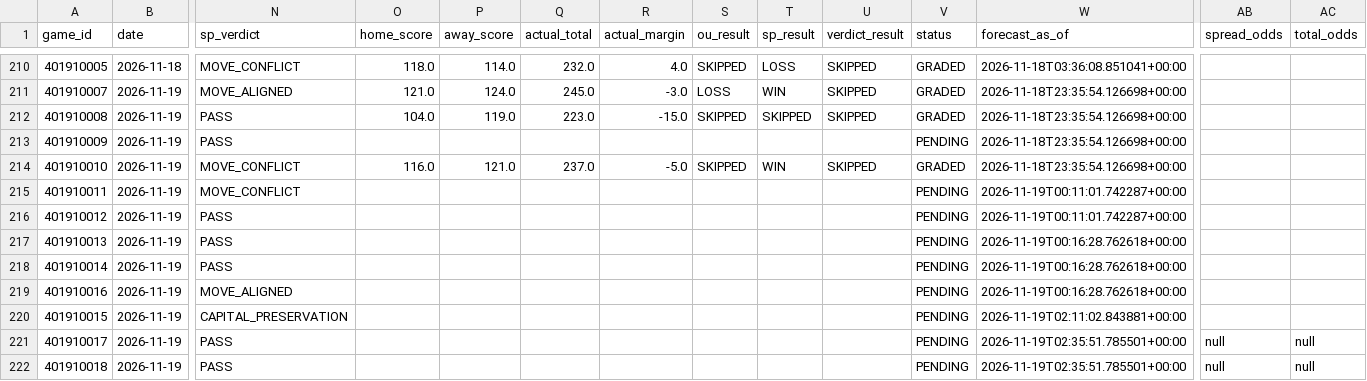
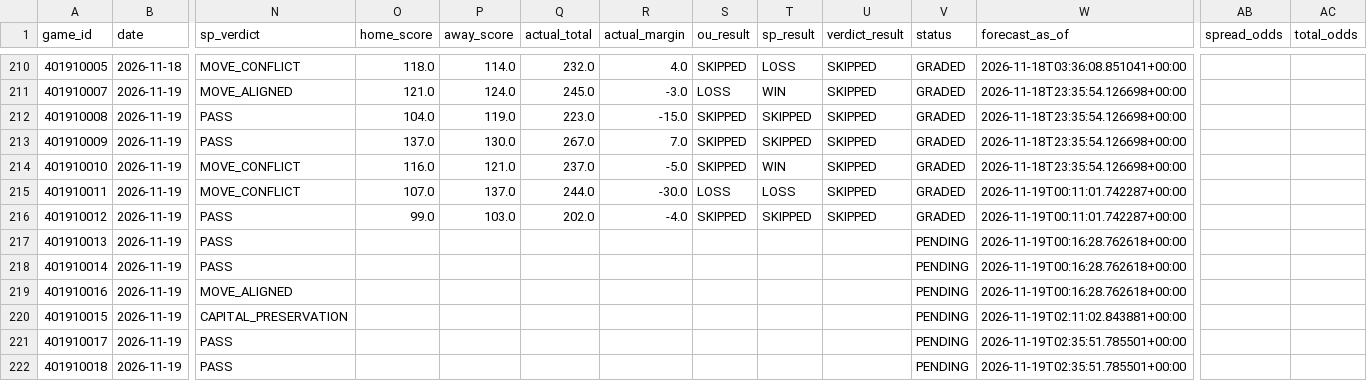
Before and after one commit to Thakky001/NBA, a CSV file: data/raw/predictions_ledger.csv, drawn as a sheet; only a part is shown, gaps mark what is left out; the diff names each change by its address in the sheet, - before the commit and + after, or states it on an @@ line.

```diff
--- a/data/raw/predictions_ledger.csv
+++ b/data/raw/predictions_ledger.csv
-O213 (home_score): (empty)
+O213 (home_score): 137.0
-P213 (away_score): (empty)
+P213 (away_score): 130.0
-Q213 (actual_total): (empty)
+Q213 (actual_total): 267.0
-R213 (actual_margin): (empty)
+R213 (actual_margin): 7.0
-S213 (ou_result): (empty)
+S213 (ou_result): SKIPPED
-T213 (sp_result): (empty)
+T213 (sp_result): SKIPPED
-U213 (verdict_result): (empty)
+U213 (verdict_result): SKIPPED
-V213 (status): PENDING
+V213 (status): GRADED
-O215 (home_score): (empty)
+O215 (home_score): 107.0
-P215 (away_score): (empty)
+P215 (away_score): 137.0
-Q215 (actual_total): (empty)
+Q215 (actual_total): 244.0
-R215 (actual_margin): (empty)
+R215 (actual_margin): -30.0
-S215 (ou_result): (empty)
+S215 (ou_result): LOSS
-T215 (sp_result): (empty)
+T215 (sp_result): LOSS
-U215:U216 (verdict_result): (empty)
+U215:U216 (verdict_result): SKIPPED
-V215:V216 (status): PENDING
+V215:V216 (status): GRADED
-O216 (home_score): (empty)
+O216 (home_score): 99.0
-P216 (away_score): (empty)
+P216 (away_score): 103.0
-Q216 (actual_total): (empty)
+Q216 (actual_total): 202.0
-R216 (actual_margin): (empty)
+R216 (actual_margin): -4.0
-S216 (ou_result): (empty)
+S216 (ou_result): SKIPPED
-T216 (sp_result): (empty)
+T216 (sp_result): SKIPPED
-AB221:AB222 (spread_odds): null
+AB221:AB222 (spread_odds): (empty)
-AC221:AC222 (total_odds): null
+AC221:AC222 (total_odds): (empty)
```
